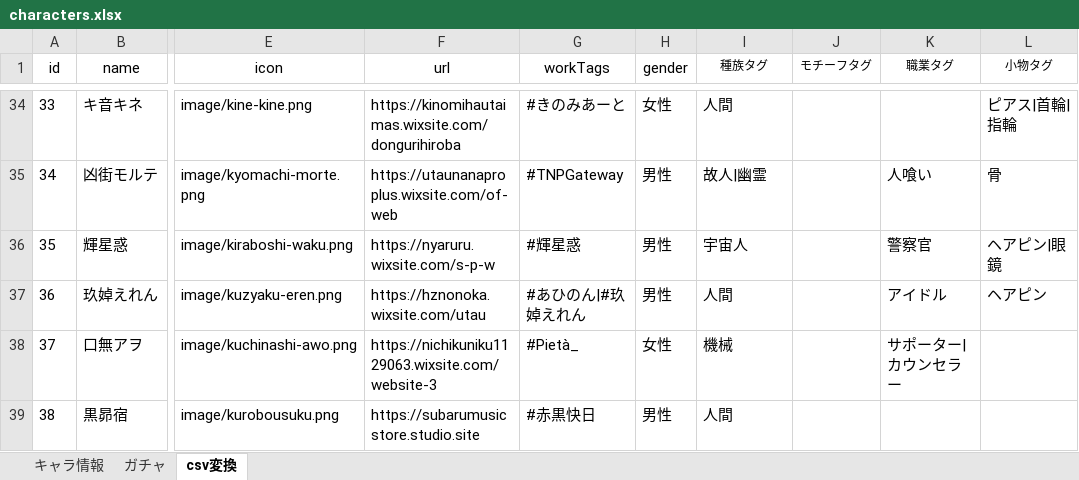
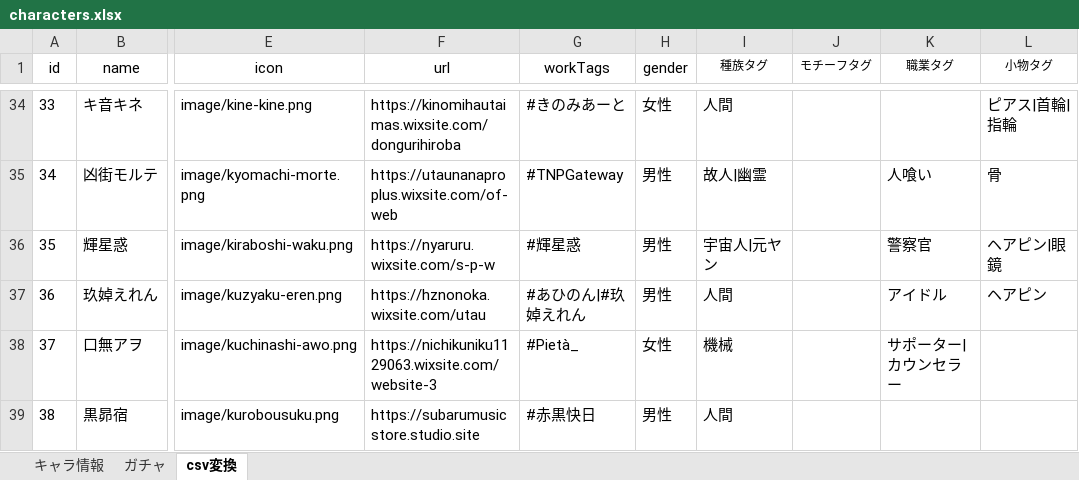
Before and after one commit to nyaruru-02/UTAU-Character-Icon-Library, an Excel workbook: data/characters.xlsx, sheet csv変換, drawn as a sheet; only a part is shown, gaps mark what is left out; values as stored, in another font and other column widths than the file's, no borders; table styles not drawn; the diff names each change by its address in the sheet, - before the commit and + after, or states it on an @@ line.

```diff
--- a/data/characters.xlsx (sheet csv変換)
+++ b/data/characters.xlsx (sheet csv変換)
-I36 (種族タグ): 宇宙人
+I36 (種族タグ): 宇宙人|元ヤン
```
Also changed, not shown: sheet ガチャ, sheet キャラ情報, hidden cells, 2 other files.
